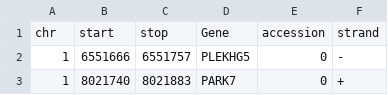
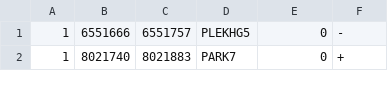
Before and after one commit to moka-guys/mokabed, a CSV file: LiveBedfiles/Pan5149_merged_file_final.csv, drawn as a sheet; only a part is shown; the diff names each change by its address in the sheet, - before the commit and + after, or states it on an @@ line.

```diff
--- a/LiveBedfiles/Pan5149_merged_file_final.csv
+++ b/LiveBedfiles/Pan5149_merged_file_final.csv
-row 1: chr | start | stop | Gene | accession | strand
```
Also changed, not shown: 1 other file.
